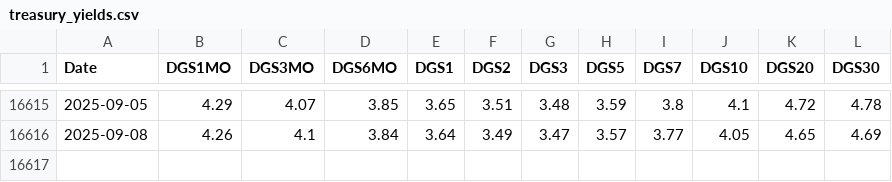
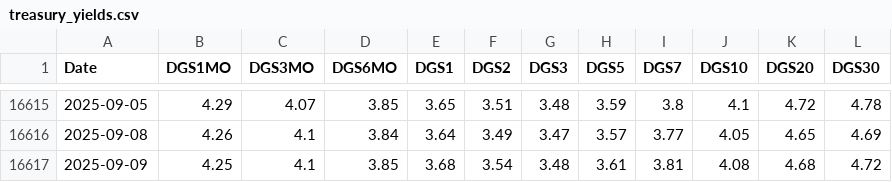
Before and after one commit to CSCoder33/Yield-Curve, a CSV file: data/treasury_yields.csv, drawn as a sheet; only a part is shown, gaps mark what is left out.

```diff
--- a/data/treasury_yields.csv
+++ b/data/treasury_yields.csv
@@ -16616 +16616,2 @@ Date,DGS1MO,DGS3MO,DGS6MO,DGS1,DGS2,DGS3,DGS5,DGS7,DGS10,DGS20,DGS30
 2025-09-08,4.26,4.1,3.84,3.64,3.49,3.47,3.57,3.77,4.05,4.65,4.69
+2025-09-09,4.25,4.1,3.85,3.68,3.54,3.48,3.61,3.81,4.08,4.68,4.72
```
Also changed, not shown: 2 other files.
